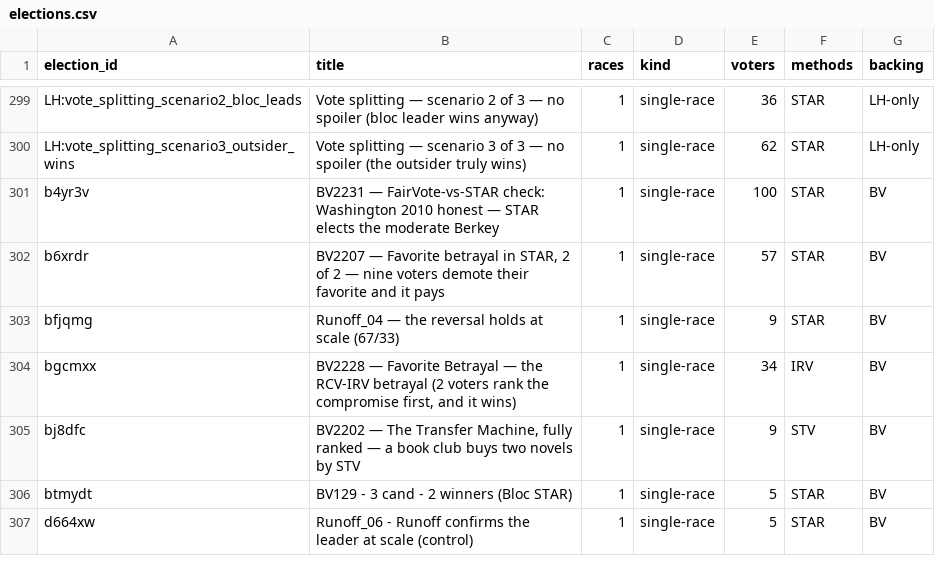
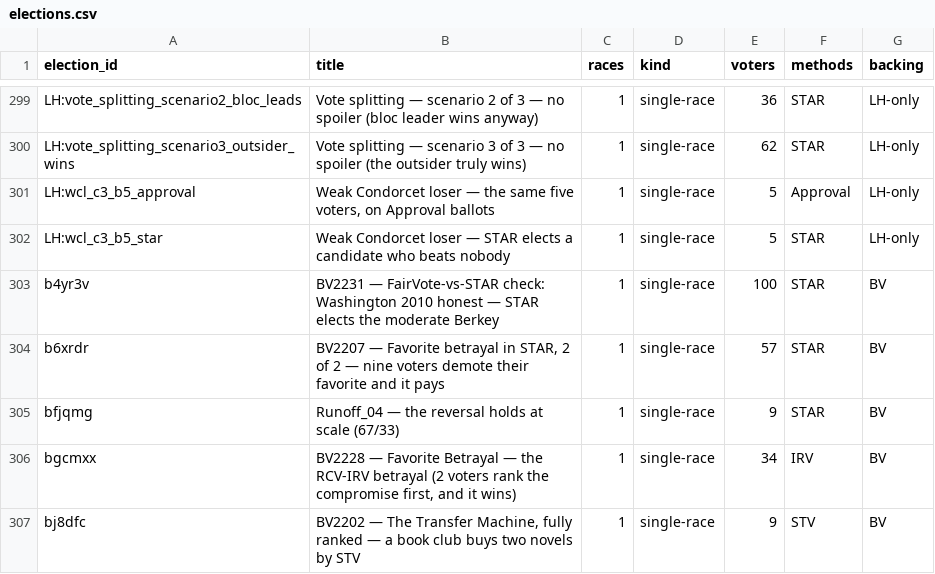
Before and after one commit to masiarek/star-voting-library, a CSV file: 00_start_here/YAML_test_case_index/elections.csv, drawn as a sheet; only a part is shown, gaps mark what is left out; the shorter side is filled out with more unchanged rows.

```diff
--- a/00_start_here/YAML_test_case_index/elections.csv
+++ b/00_start_here/YAML_test_case_index/elections.csv
@@ -300,2 +300,4 @@ LH:vote_splitting_scenario2_bloc_leads,Vote splitting — scenario 2 of 3 — no
 LH:vote_splitting_scenario3_outsider_wins,Vote splitting — scenario 3 of 3 — no spoiler (the outsider truly wins),1,single-race,62,STAR,LH-only
+LH:wcl_c3_b5_approval,"Weak Condorcet loser — the same five voters, on Approval ballots",1,single-race,5,Approval,LH-only
+LH:wcl_c3_b5_star,Weak Condorcet loser — STAR elects a candidate who beats nobody,1,single-race,5,STAR,LH-only
 b4yr3v,BV2231 — FairVote-vs-STAR check: Washington 2010 honest — STAR elects the moderate Berkey,1,single-race,100,STAR,BV
```
Also changed, not shown: 00_start_here/YAML_test_case_index/races.csv, method_comparisons/divergence_review/divergence.csv, 4 other files.
